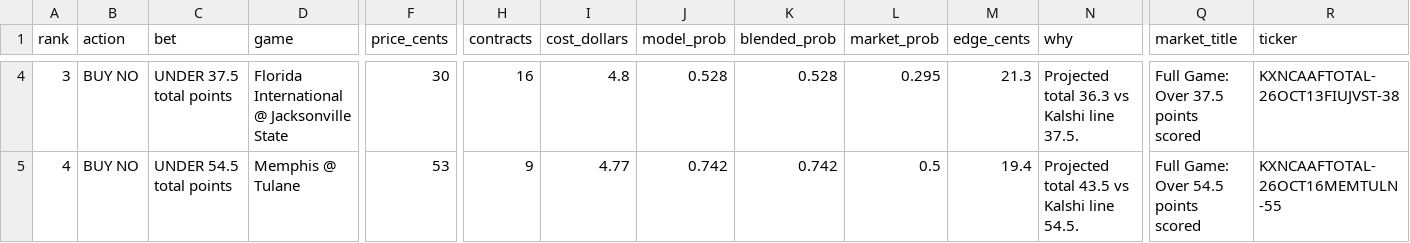
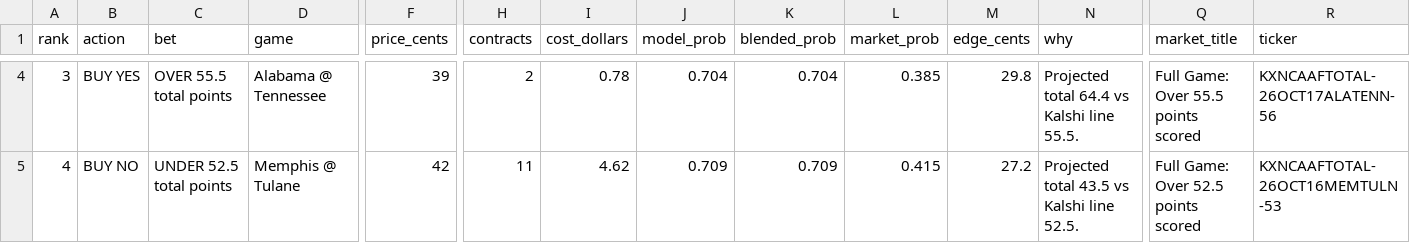
Before and after one commit to connersylvester2-stack/AIOCFB, a CSV file: output/recommendations.csv, drawn as a sheet; only a part is shown, gaps mark what is left out; the diff covers the shown part only; the diff names each change by its address in the sheet, - before the commit and + after, or states it on an @@ line.

```diff
--- a/output/recommendations.csv
+++ b/output/recommendations.csv
-B4 (action): BUY NO
+B4 (action): BUY YES
-C4 (bet): UNDER 37.5 total points
+C4 (bet): OVER 55.5 total points
-D4 (game): Florida International @ Jacksonville State
+D4 (game): Alabama @ Tennessee
-F4 (price_cents): 30
+F4 (price_cents): 39
-H4 (contracts): 16
+H4 (contracts): 2
-I4 (cost_dollars): 4.8
+I4 (cost_dollars): 0.78
-J4 (model_prob): 0.528
+J4 (model_prob): 0.704
-K4 (blended_prob): 0.528
+K4 (blended_prob): 0.704
-L4 (market_prob): 0.295
+L4 (market_prob): 0.385
-M4 (edge_cents): 21.3
+M4 (edge_cents): 29.8
-N4 (why): Projected total 36.3 vs Kalshi line 37.5.
+N4 (why): Projected total 64.4 vs Kalshi line 55.5.
-Q4 (market_title): Full Game: Over 37.5 points scored
+Q4 (market_title): Full Game: Over 55.5 points scored
-R4 (ticker): KXNCAAFTOTAL-26OCT13FIUJVST-38
+R4 (ticker): KXNCAAFTOTAL-26OCT17ALATENN-56
-C5 (bet): UNDER 54.5 total points
+C5 (bet): UNDER 52.5 total points
-F5 (price_cents): 53
+F5 (price_cents): 42
-H5 (contracts): 9
+H5 (contracts): 11
-I5 (cost_dollars): 4.77
+I5 (cost_dollars): 4.62
-J5 (model_prob): 0.742
+J5 (model_prob): 0.709
-K5 (blended_prob): 0.742
+K5 (blended_prob): 0.709
-L5 (market_prob): 0.5
+L5 (market_prob): 0.415
-M5 (edge_cents): 19.4
+M5 (edge_cents): 27.2
-N5 (why): Projected total 43.5 vs Kalshi line 54.5.
+N5 (why): Projected total 43.5 vs Kalshi line 52.5.
-Q5 (market_title): Full Game: Over 54.5 points scored
+Q5 (market_title): Full Game: Over 52.5 points scored
-R5 (ticker): KXNCAAFTOTAL-26OCT16MEMTULN-55
+R5 (ticker): KXNCAAFTOTAL-26OCT16MEMTULN-53
```
Also changed, not shown: 120 edited cells elsewhere in this file, output/cover_stats.csv, output/model_picks_all_games.csv, 8 other files.
